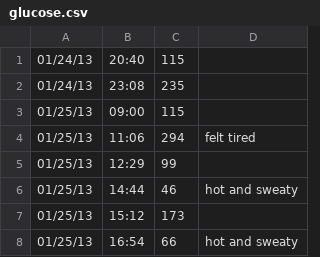
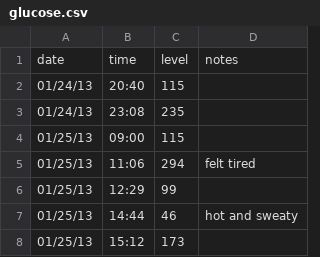
Before and after one commit to bpowell/diabetes, a CSV file: glucose.csv, drawn as a sheet; only a part is shown; the shorter side is filled out with more unchanged rows; the diff names each change by its address in the sheet, - before the commit and + after, or states it on an @@ line.

Commit message:
Added header columns for python-csv importer.

```diff
--- a/glucose.csv
+++ b/glucose.csv
+row 1: date | time | level | notes
```
